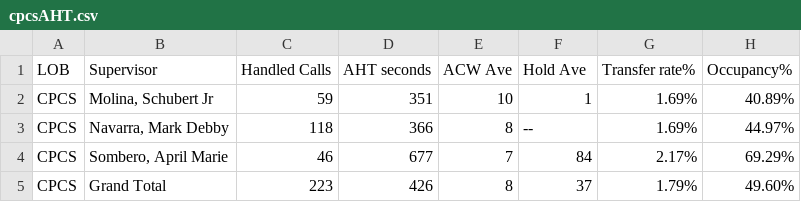
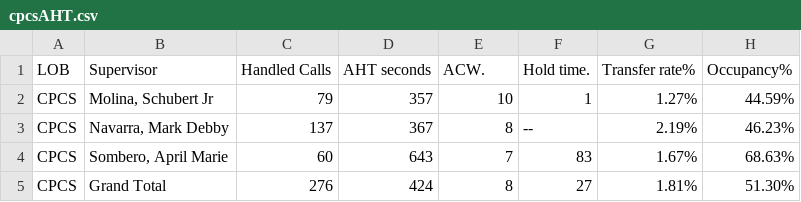
Before and after one commit to cbandoy/CPCSAHTinterval, a CSV file: cpcsAHT.csv, drawn as a sheet.

```diff
--- a/cpcsAHT.csv
+++ b/cpcsAHT.csv
@@ -1,5 +1,5 @@
-LOB,Supervisor,Handled Calls ,AHT seconds,ACW Ave,Hold Ave,Transfer rate%,Occupancy%
-CPCS,"Molina, Schubert Jr",59,351,10,1,1.69%,40.89%
-CPCS,"Navarra, Mark Debby",118,366,8,--,1.69%,44.97%
-CPCS,"Sombero, April Marie",46,677,7,84,2.17%,69.29%
-CPCS,Grand Total,223,426,8,37,1.79%,49.60%
+LOB,Supervisor,Handled Calls ,AHT seconds,ACW.,Hold time.,Transfer rate%,Occupancy%
+CPCS,"Molina, Schubert Jr",79,357,10,1,1.27%,44.59%
+CPCS,"Navarra, Mark Debby",137,367,8,--,2.19%,46.23%
+CPCS,"Sombero, April Marie",60,643,7,83,1.67%,68.63%
+CPCS,Grand Total,276,424,8,27,1.81%,51.30%
```
Also changed, not shown: cpcs.csv, 1 other file.
